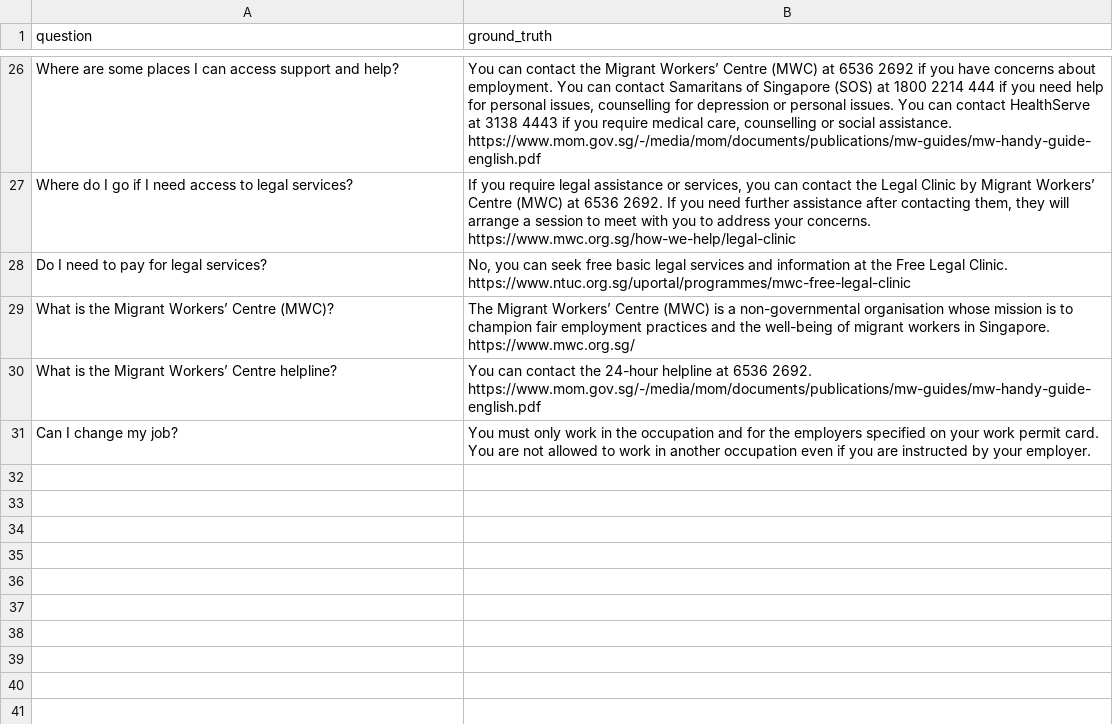
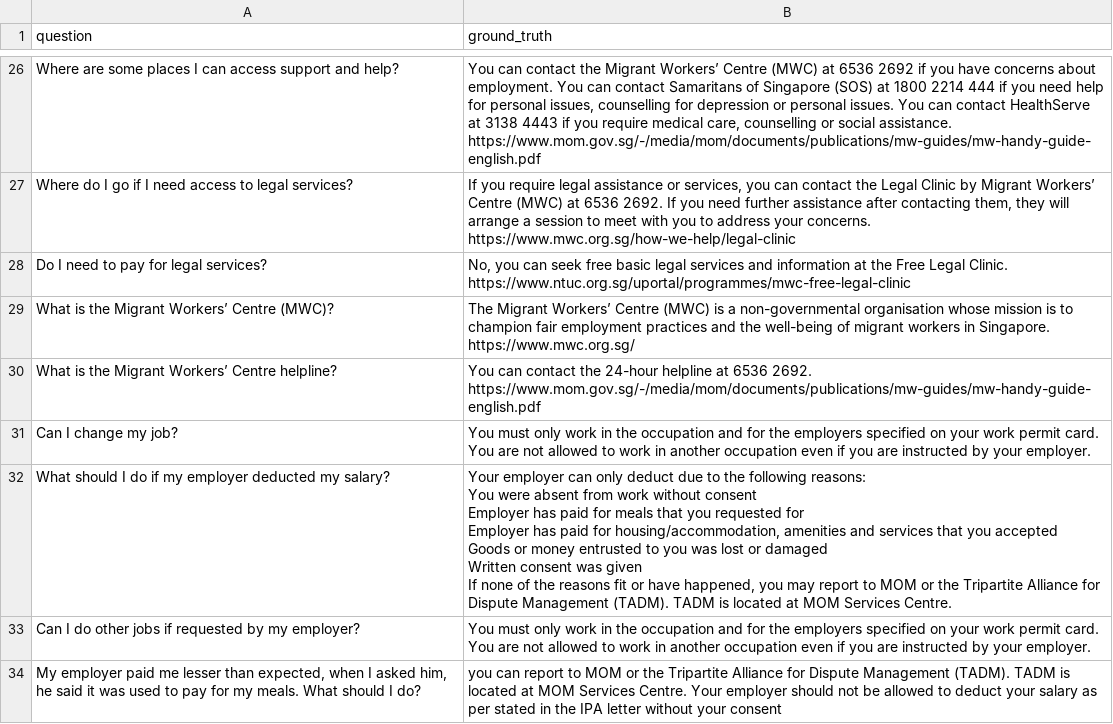
Before and after one commit to MrTaooo/AIH-chatbot, a CSV file: original.csv, drawn as a sheet; only a part is shown, gaps mark what is left out.

```diff
--- a/original.csv
+++ b/original.csv
@@ -47 +47,10 @@ What is the Migrant Workers’ Centre helpline? ,You can contact the 24-hour hel
 Can I change my job?,You must only work in the occupation and for the employers specified on your work permit card. You are not allowed to work in another occupation even if you are instructed by your employer.
+What should I do if my employer deducted my salary?,"Your employer can only deduct due to the following reasons:
+You were absent from work without consent
+Employer has paid for meals that you requested for
+Employer has paid for housing/accommodation, amenities and services that you accepted
+Goods or money entrusted to you was lost or damaged
+Written consent was given
+If none of the reasons fit or have happened, you may report to MOM or the Tripartite Alliance for Dispute Management (TADM). TADM is located at MOM Services Centre. "
+Can I do other jobs if requested by my employer?,You must only work in the occupation and for the employers specified on your work permit card. You are not allowed to work in another occupation even if you are instructed by your employer.
+"My employer paid me lesser than expected, when I asked him, he said it was used to pay for my meals. What should I do?",you can report to MOM or the Tripartite Alliance for Dispute Management (TADM). TADM is located at MOM Services Centre. Your employer should not be allowed to deduct your salary as per stated in the IPA letter without your consent
```
Also changed, not shown: 6 other files.
